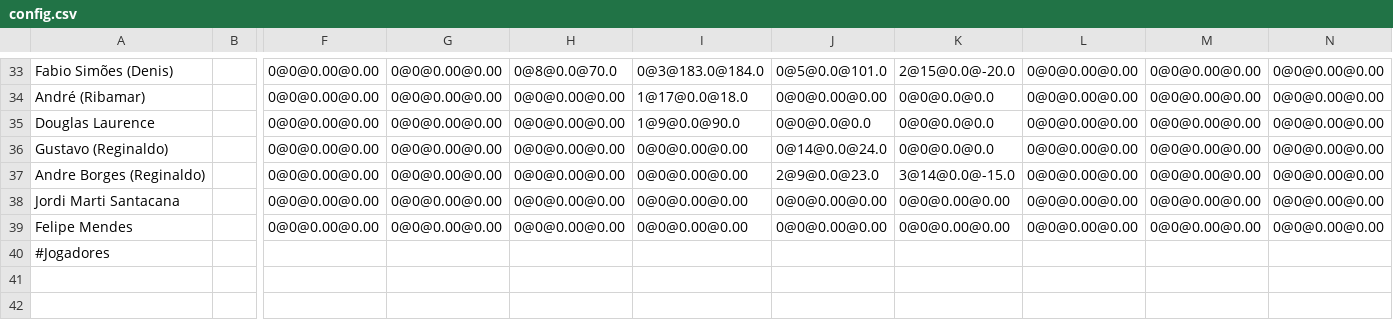
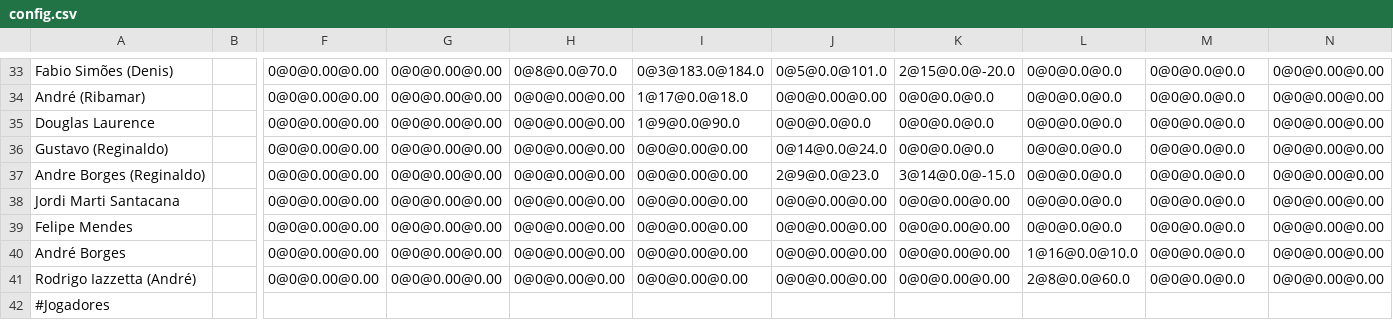
Before and after one commit to edusawabe/PokerTimer, a CSV file: PokerTimerFX/config.csv, drawn as a sheet; only a part is shown, gaps mark what is left out; rows hold the shown columns only; the diff covers the shown part only; the diff names each change by its address in the sheet, - before the commit and + after, or states it on an @@ line.

```diff
--- a/PokerTimerFX/config.csv
+++ b/PokerTimerFX/config.csv
-L33:L39: 0@0@0.00@0.00
+L33:L39: 0@0@0.0@0.0
-M33:M39: 0@0@0.00@0.00
+M33:M39: 0@0@0.0@0.0
+row 40: André Borges |  | 0@0@0.00@0.00 | 0@0@0.00@0.00 | 0@0@0.00@0.00 | 0@0@0.00@0.00 | 0@0@0.00@0.00 | 0@0@0.00@0.00 | 1@16@0.0@10.0 | 0@0@0.0@0.0 | 0@0@0.00@0.00
+row 41: Rodrigo Iazzetta (André) |  | 0@0@0.00@0.00 | 0@0@0.00@0.00 | 0@0@0.00@0.00 | 0@0@0.00@0.00 | 0@0@0.00@0.00 | 0@0@0.00@0.00 | 2@8@0.0@60.0 | 0@0@0.0@0.0 | 0@0@0.00@0.00
```
Also changed, not shown: 34 edited cells elsewhere in this file, 2 other files.
